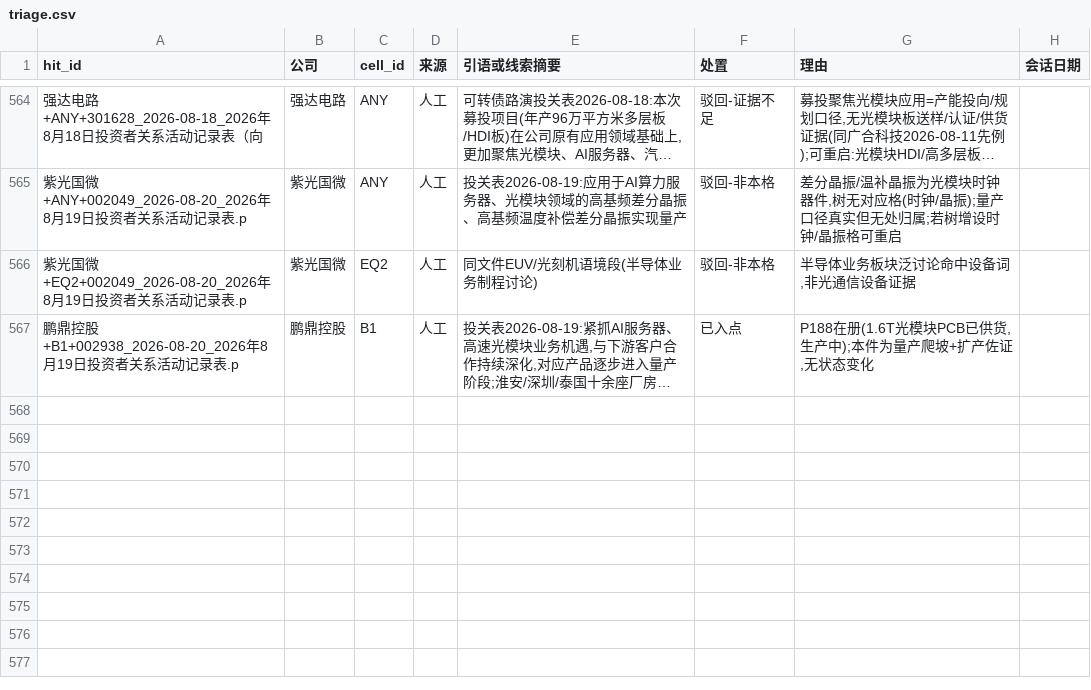
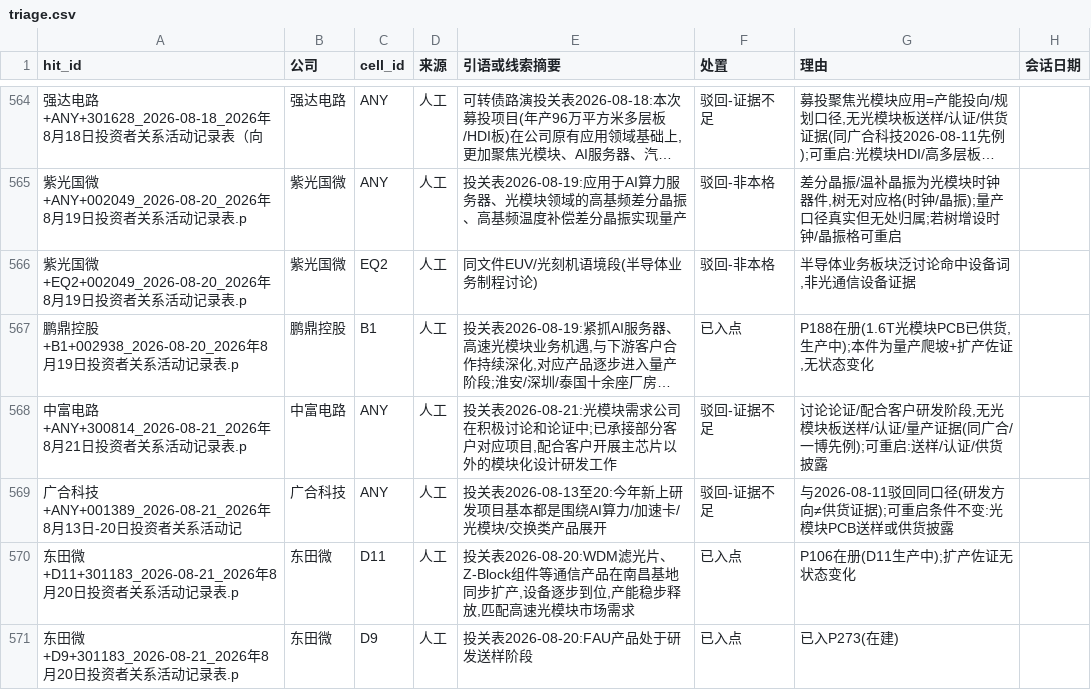
Before and after one commit to pojoker/workflow-rehearsal, a CSV file: triage.csv, drawn as a sheet; only a part is shown, gaps mark what is left out; long unchanged cells end in …; the diff names each change by its address in the sheet, - before the commit and + after, or states it on an @@ line.

Commit message:
产出: +2点 +0边 空格2/40 驳回2 日更判定闸(2026-08-22)——东田微双点:P272@D7生产中(硅透镜组件面向硅光/下一代高速光模块,部分客户小批量交付=供货级)+P273@D9在建(FAU研发送样/客户验证,未形成规模收入);同表WDM滤光片/Z-Block南昌扩产(P106佐证)/隔离器日本旋光片供给约束注记;中富电路驳回-证据不足(讨论论证+配合研发阶段)+广合科技维持驳回(8-13至20投关表同8-11研发方向口径);天孚+30/永鼎+26互动易系回填;阿莱德筹划重大资产重组(拟控股惠州源宝精密≥51%,有色金属铸造/模具,垂直整合产能向,意向协议阶段不入点记此)

```diff
--- a/triage.csv
+++ b/triage.csv
+row 568: 中富电路+ANY+300814_2026-08-21_2026年8月21日投资者关系活动记录表.p | 中富电路 | ANY | 人工 | 投关表2026-08-21:光模块需求公司在积极讨论和论证中;已承接部分客户对应项目,配合客户开展主芯片以外的模块化设计研发工作 | 驳回-证据不足 | 讨论论证/配合客户研发阶段,无光模块板送样/认证/量产证据(同广合/一博先例);可重启:送样/认证/供货披露
+row 569: 广合科技+ANY+001389_2026-08-21_2026年8月13日-20日投资者关系活动记 | 广合科技 | ANY | 人工 | 投关表2026-08-13至20:今年新上研发项目基本都是围绕AI算力/加速卡/光模块/交换类产品展开 | 驳回-证据不足 | 与2026-08-11驳回同口径(研发方向≠供货证据);可重启条件不变:光模块PCB送样或供货披露
+row 570: 东田微+D11+301183_2026-08-21_2026年8月20日投资者关系活动记录表.p | 东田微 | D11 | 人工 | 投关表2026-08-20:WDM滤光片、Z-Block组件等通信产品在南昌基地同步扩产,设备逐步到位,产能稳步释放,匹配高速光模块市场需求 | 已入点 | P106在册(D11生产中);扩产佐证无状态变化
+row 571: 东田微+D9+301183_2026-08-21_2026年8月20日投资者关系活动记录表.p | 东田微 | D9 | 人工 | 投关表2026-08-20:FAU产品处于研发送样阶段 | 已入点 | 已入P273(在建)
```
Also changed, not shown: out/参与识别.csv, points.csv, 4 other files.
